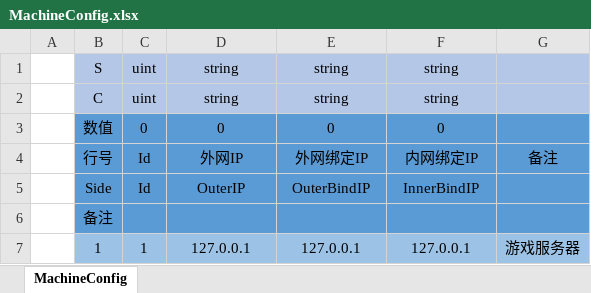
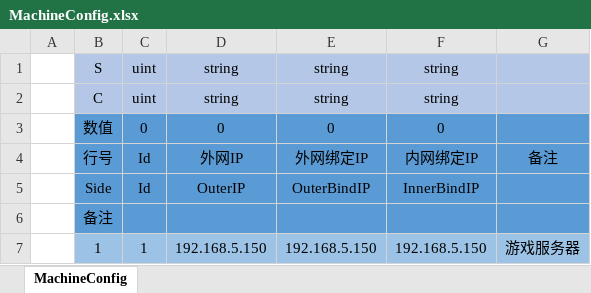
Before and after one commit to zhiyangyou/Fantasy, an Excel workbook: examples/Config/Excel/Server/MachineConfig.xlsx, sheet MachineConfig, drawn as a sheet; values as stored, in another font and other column widths than the file's, no borders; the diff names each change by its address in the sheet, - before the commit and + after, or states it on an @@ line.

```diff
--- a/examples/Config/Excel/Server/MachineConfig.xlsx (sheet MachineConfig)
+++ b/examples/Config/Excel/Server/MachineConfig.xlsx (sheet MachineConfig)
-D7: 127.0.0.1
+D7: 192.168.5.150
-E7: 127.0.0.1
+E7: 192.168.5.150
-F7: 127.0.0.1
+F7: 192.168.5.150
```
Also changed, not shown: examples/Config/Excel/Server/WorldConfig.xlsx, 5 other files.
